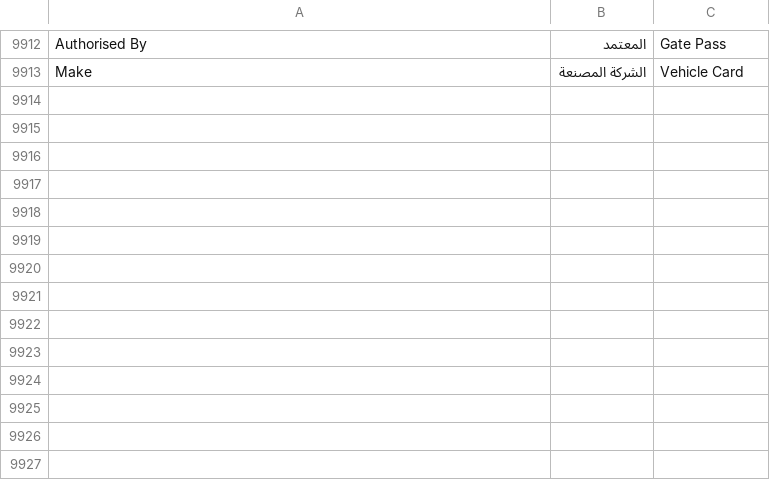
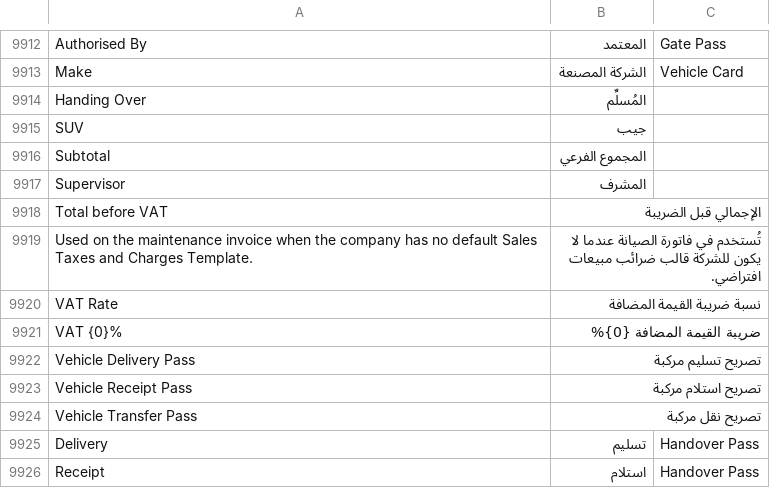
Before and after one commit to iabodysa/fleetix, a CSV file: fleetix/translations/ar.csv, drawn as a sheet; only a part is shown, gaps mark what is left out; the diff names each change by its address in the sheet, - before the commit and + after, or states it on an @@ line.

Commit message:
feat: handover pass, SUV damage sheet, invoice VAT and labour

```diff
--- a/fleetix/translations/ar.csv
+++ b/fleetix/translations/ar.csv
+row 9914: Handing Over | المُسلِّم
+row 9915: SUV | جيب
+row 9916: Subtotal | المجموع الفرعي
+row 9917: Supervisor | المشرف
+row 9918: Total before VAT | الإجمالي قبل الضريبة
+row 9919: Used on the maintenance invoice when the company has no default Sales Taxes and Charges Template. | تُستخدم في فاتورة الصيانة عندما لا يكون للشركة قالب ضرائب مبيعات افتراضي.
+row 9920: VAT Rate | نسبة ضريبة القيمة المضافة
+row 9921: VAT {0}% | ضريبة القيمة المضافة {0}%
+row 9922: Vehicle Delivery Pass | تصريح تسليم مركبة
+row 9923: Vehicle Receipt Pass | تصريح استلام مركبة
+row 9924: Vehicle Transfer Pass | تصريح نقل مركبة
+row 9925: Delivery | تسليم | Handover Pass
+row 9926: Receipt | استلام | Handover Pass
```
Also changed, not shown: 17 other files.
